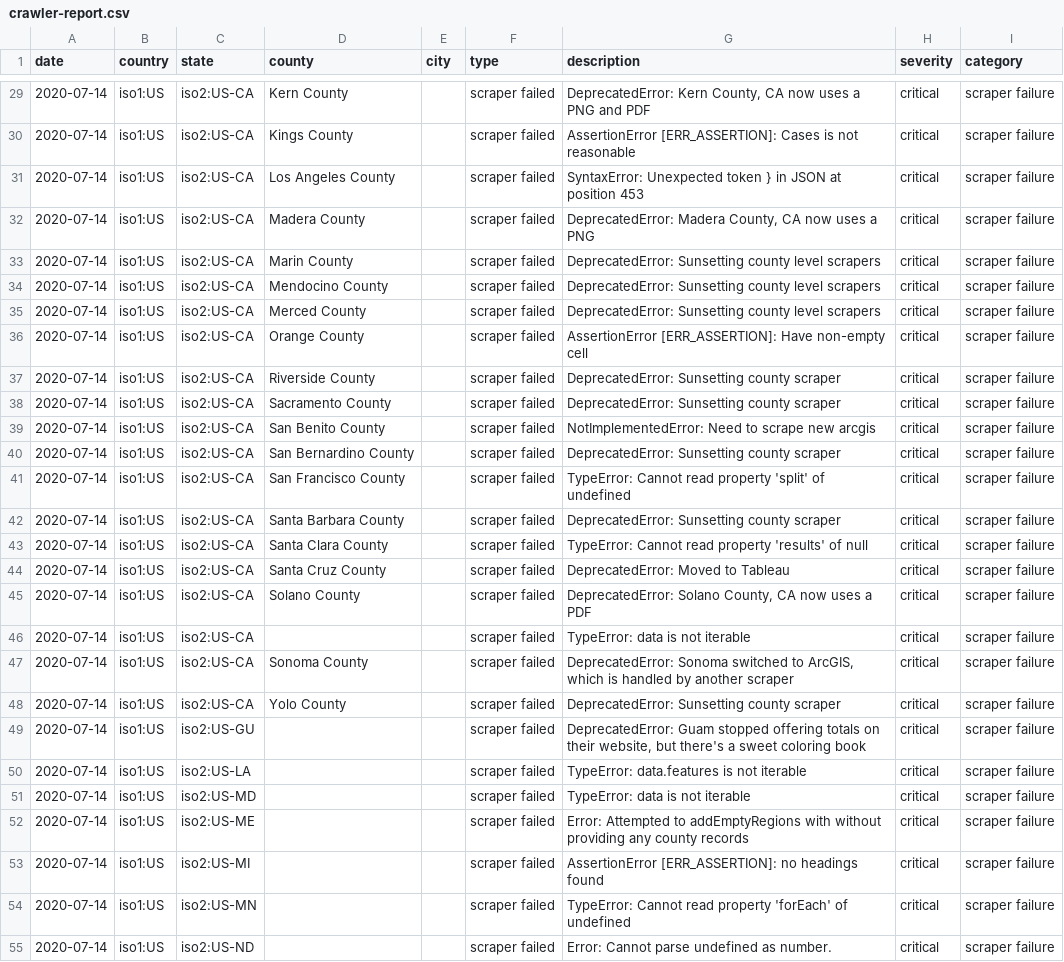
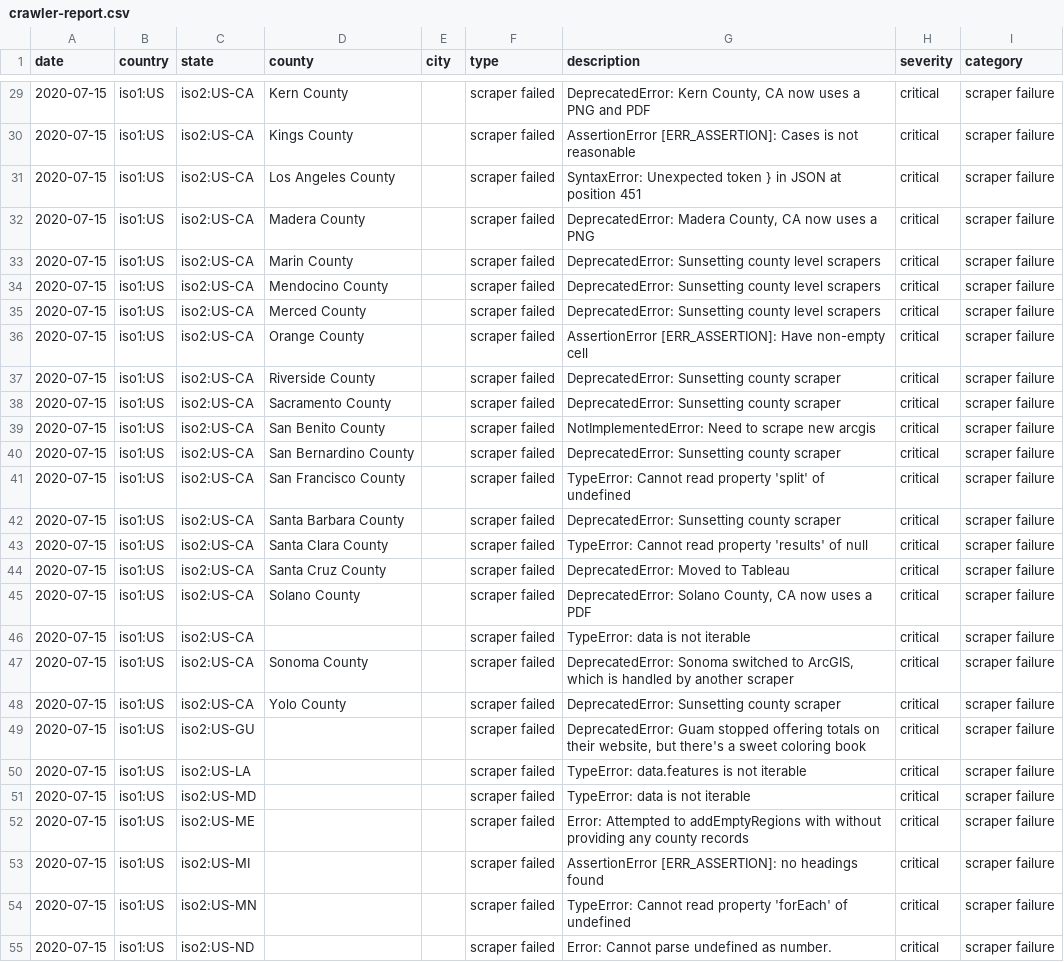
Before and after one commit to covidatlas/coronadatascraper, a CSV file: reports/crawler-report.csv, drawn as a sheet; only a part is shown, gaps mark what is left out; the diff covers the shown part only; the diff names each change by its address in the sheet, - before the commit and + after, or states it on an @@ line.

```diff
--- a/reports/crawler-report.csv
+++ b/reports/crawler-report.csv
-A29:A55 (date): 2020-07-14
+A29:A55 (date): 2020-07-15
-G31 (description): …at position 453
+G31 (description): …at position 451
```
Also changed, not shown: 132 edited cells elsewhere in this file, 11 other files.
